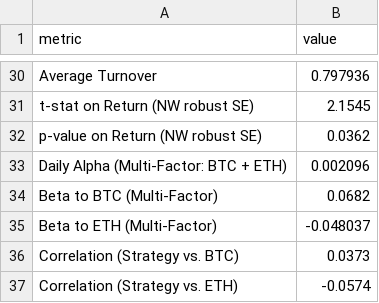
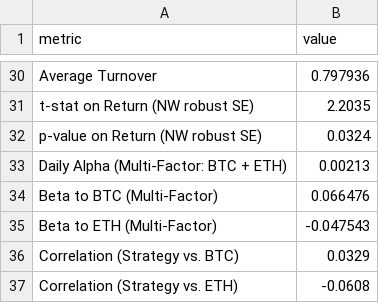
Before and after one commit to sehunkeem/quant-strat-live-performance, a CSV file: metrics/evaluation_summary.csv, drawn as a sheet; only a part is shown, gaps mark what is left out; the diff covers the shown part only; the diff names each change by its address in the sheet, - before the commit and + after, or states it on an @@ line.

```diff
--- a/metrics/evaluation_summary.csv
+++ b/metrics/evaluation_summary.csv
-B31 (value): 2.1545
+B31 (value): 2.2035
-B32 (value): 0.0362
+B32 (value): 0.0324
-B33 (value): 0.002096
+B33 (value): 0.00213
-B34 (value): 0.0682
+B34 (value): 0.066476
-B35 (value): -0.048037
+B35 (value): -0.047543
-B36 (value): 0.0373
+B36 (value): 0.0329
-B37 (value): -0.0574
+B37 (value): -0.0608
```
Also changed, not shown: 16 edited cells elsewhere in this file, 6 other files.
